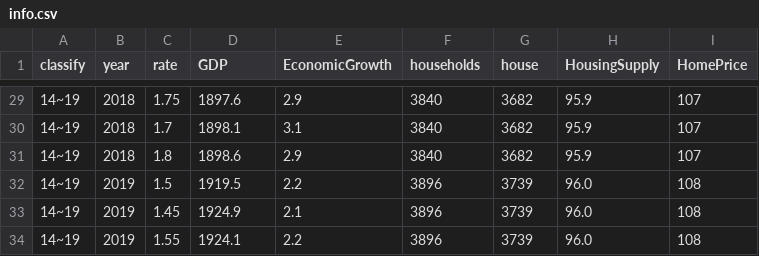
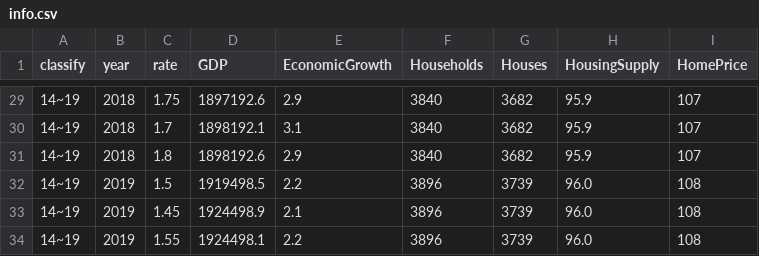
Before and after one commit to minh0518/CrawlingPractice, a CSV file: info.csv, drawn as a sheet; only a part is shown, gaps mark what is left out; the diff covers the shown part only.

```diff
--- a/info.csv
+++ b/info.csv
@@ -1 +1 @@
-classify,year,rate,GDP,EconomicGrowth,households,house,HousingSupply,HomePrice
+classify,year,rate,GDP,EconomicGrowth,Households,Houses,HousingSupply,HomePrice
@@ -29,6 +29,6 @@ classify,year,rate,GDP,EconomicGrowth,households,house,HousingSupply,HomePrice
-14~19,2018,1.75,1897.6,2.9,3840,3682,95.9,107
-14~19,2018,1.7,1898.1,3.1,3840,3682,95.9,107
-14~19,2018,1.8,1898.6,2.9,3840,3682,95.9,107
-14~19,2019,1.5,1919.5,2.2,3896,3739,96.0,108
-14~19,2019,1.45,1924.9,2.1,3896,3739,96.0,108
-14~19,2019,1.55,1924.1,2.2,3896,3739,96.0,108
+14~19,2018,1.75,1897192.6,2.9,3840,3682,95.9,107
+14~19,2018,1.7,1898192.1,3.1,3840,3682,95.9,107
+14~19,2018,1.8,1898192.6,2.9,3840,3682,95.9,107
+14~19,2019,1.5,1919498.5,2.2,3896,3739,96.0,108
+14~19,2019,1.45,1924498.9,2.1,3896,3739,96.0,108
+14~19,2019,1.55,1924498.1,2.2,3896,3739,96.0,108
```
Also changed, not shown: 27 edited cells elsewhere in this file, yearGDP.csv, yearHousingSupply.csv, 1 other file.
